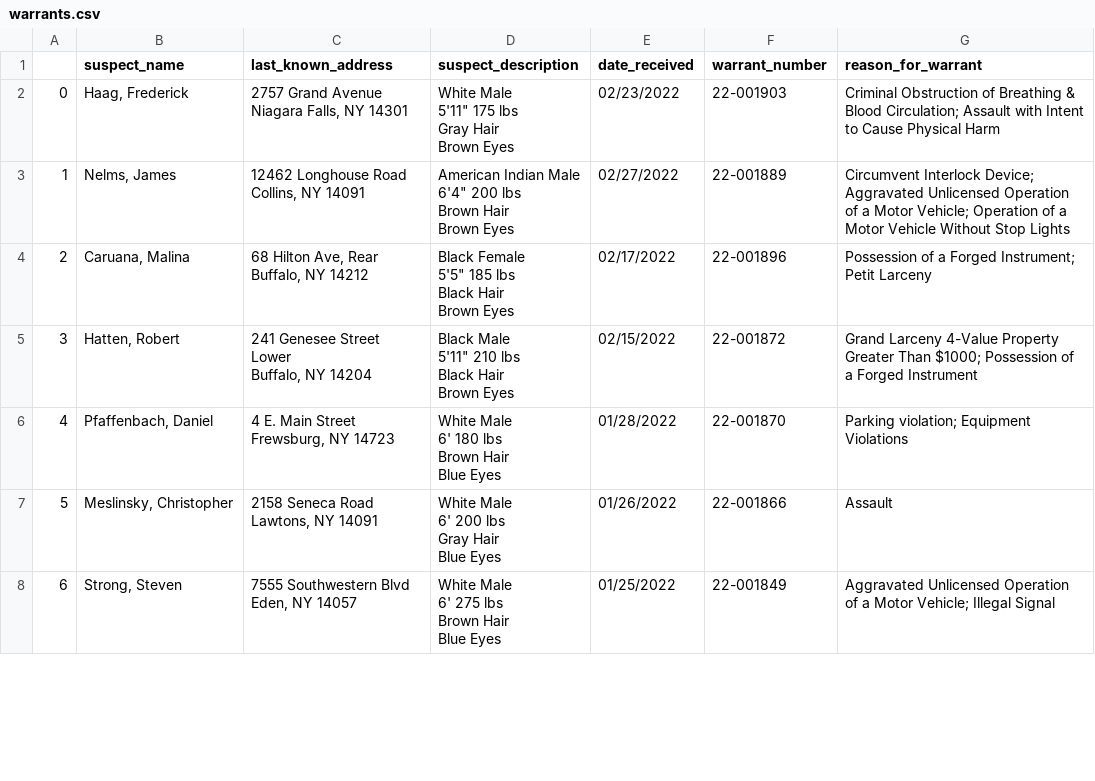
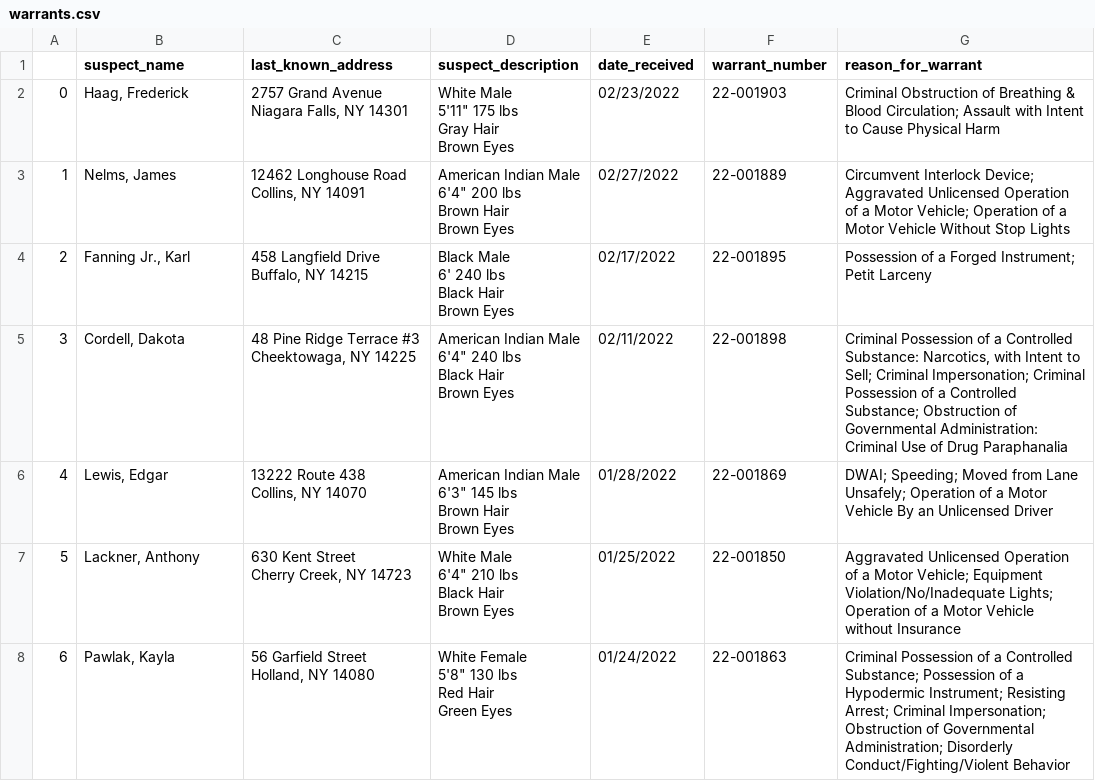
Before and after one commit to marypasciak/warrants-automatic-scraper, a CSV file: warrants.csv, drawn as a sheet; only a part is shown; the diff covers the shown part only.

```diff
--- a/warrants.csv
+++ b/warrants.csv
@@ -11,27 +11,26 @@ Brown Hair
 Brown Eyes",02/27/2022,22-001889,Circumvent Interlock Device; Aggravated Unlicensed Operation of a Motor Vehicle; Operation of a Motor Vehicle Without Stop Lights
-2,"Caruana, Malina","68 Hilton Ave, Rear
-Buffalo, NY 14212","Black Female
-5'5"" 185 lbs
-Black Hair
-Brown Eyes",02/17/2022,22-001896,Possession of a Forged Instrument; Petit Larceny
-3,"Hatten, Robert","241 Genesee Street
-Lower
-Buffalo, NY 14204","Black Male
-5'11"" 210 lbs
-Black Hair
-Brown Eyes",02/15/2022,22-001872,Grand Larceny 4-Value Property Greater Than $1000; Possession of a Forged Instrument
-4,"Pfaffenbach, Daniel","4 E. Main Street
-Frewsburg, NY 14723","White Male
-6' 180 lbs
-Brown Hair
-Blue Eyes",01/28/2022,22-001870,Parking violation; Equipment Violations
-5,"Meslinsky, Christopher","2158 Seneca Road
-Lawtons, NY 14091","White Male
-6' 200 lbs
-Gray Hair
-Blue Eyes",01/26/2022,22-001866,Assault
-6,"Strong, Steven","7555 Southwestern Blvd
-Eden, NY 14057","White Male
-6' 275 lbs
-Brown Hair
-Blue Eyes",01/25/2022,22-001849,Aggravated Unlicensed Operation of a Motor Vehicle; Illegal Signal
+2,"Fanning Jr., Karl","458 Langfield Drive
+Buffalo, NY 14215","Black Male
+6' 240 lbs
+Black Hair
+Brown Eyes",02/17/2022,22-001895,Possession of a Forged Instrument; Petit Larceny
+3,"Cordell, Dakota","48 Pine Ridge Terrace #3
+Cheektowaga, NY 14225","American Indian Male
+6'4"" 240 lbs
+Black Hair
+Brown Eyes",02/11/2022,22-001898,"Criminal Possession of a Controlled Substance: Narcotics, with Intent to Sell; Criminal Impersonation; Criminal Possession of a Controlled Substance; Obstruction of Governmental Administration: Criminal Use of Drug Paraphanalia"
+4,"Lewis, Edgar","13222 Route 438
+Collins, NY 14070","American Indian Male
+6'3"" 145 lbs
+Brown Hair
+Brown Eyes",01/28/2022,22-001869,DWAI; Speeding; Moved from Lane Unsafely; Operation of a Motor Vehicle By an Unlicensed Driver
+5,"Lackner, Anthony","630 Kent Street
+Cherry Creek, NY 14723","White Male
+6'4"" 210 lbs
+Black Hair
+Brown Eyes",01/25/2022,22-001850,Aggravated Unlicensed Operation of a Motor Vehicle; Equipment Violation/No/Inadequate Lights; Operation of a Motor Vehicle without Insurance
+6,"Pawlak, Kayla","56 Garfield Street
+Holland, NY 14080","White Female
+5'8"" 130 lbs
+Red Hair
+Green Eyes",01/24/2022,22-001863,Criminal Possession of a Controlled Substance; Possession of a Hypodermic Instrument; Resisting Arrest; Criminal Impersonation; Obstruction of Governmental Administration; Disorderly Conduct/Fighting/Violent Behavior
```
Also changed, not shown: 40 edited cells elsewhere in this file.
